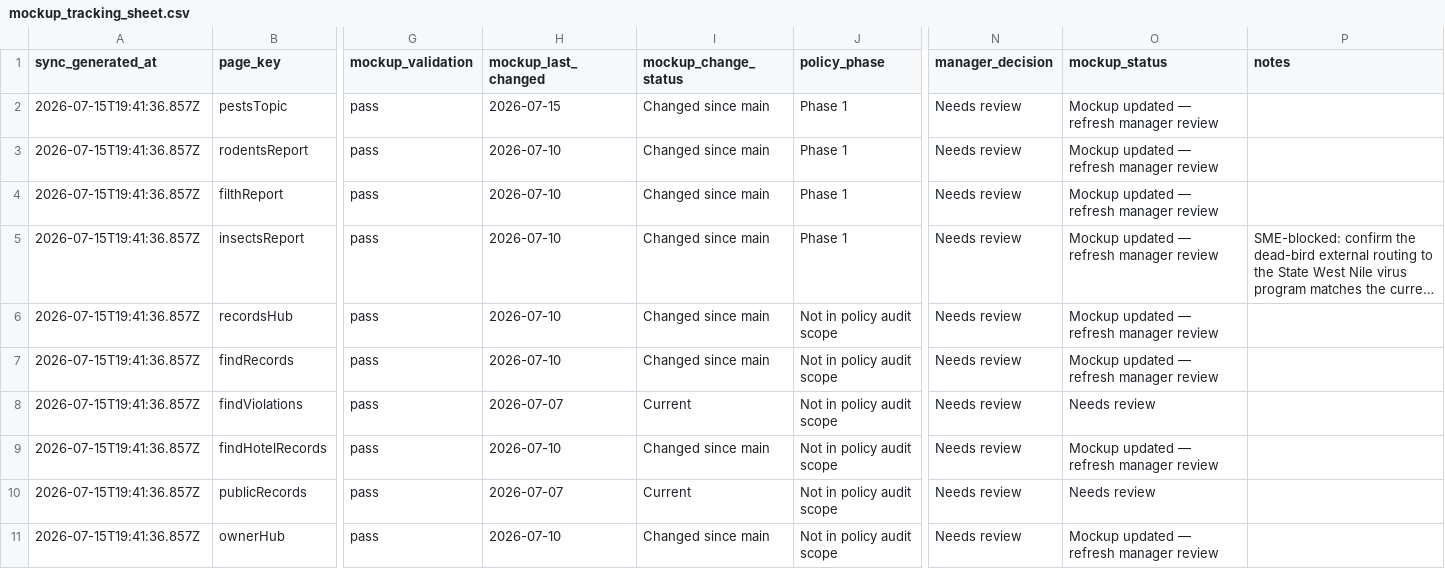
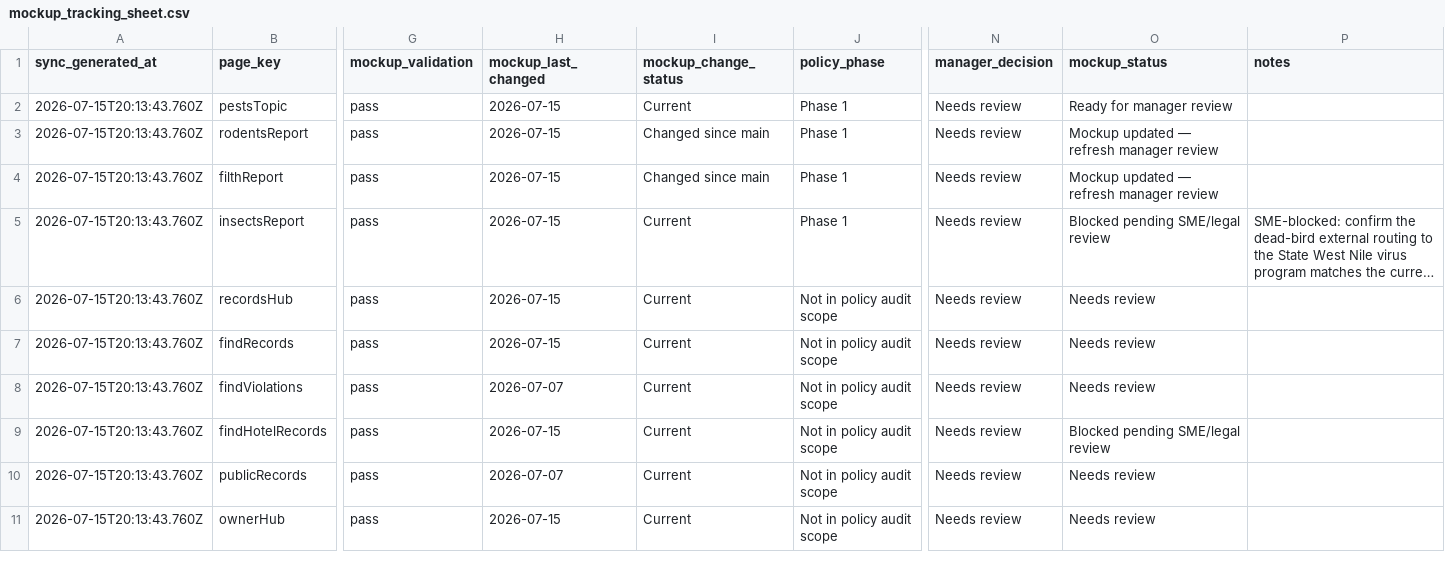
Before and after one commit to ohdaveed/HHVC_manager_review_current_tool_package, a CSV file: review/mockup_tracking_sheet.csv, drawn as a sheet; only a part is shown, gaps mark what is left out; long unchanged cells end in …; the diff covers the shown part only; the diff names each change by its address in the sheet, - before the commit and + after, or states it on an @@ line.

```diff
--- a/review/mockup_tracking_sheet.csv
+++ b/review/mockup_tracking_sheet.csv
-A2:A11 (sync_generated_at): 2026-07-15T19:41:36.857Z
+A2:A11 (sync_generated_at): 2026-07-15T20:13:43.760Z
-I2 (mockup_change_status): Changed since main
+I2 (mockup_change_status): Current
-O2 (mockup_status): Mockup updated — refresh manager review
+O2 (mockup_status): Ready for manager review
-H3:H7 (mockup_last_changed): 2026-07-10
+H3:H7 (mockup_last_changed): 2026-07-15
-I5:I7 (mockup_change_status): Changed since main
+I5:I7 (mockup_change_status): Current
-O5 (mockup_status): Mockup updated — refresh manager review
+O5 (mockup_status): Blocked pending SME/legal review
-O6:O7 (mockup_status): Mockup updated — refresh manager review
+O6:O7 (mockup_status): Needs review
-H9 (mockup_last_changed): 2026-07-10
+H9 (mockup_last_changed): 2026-07-15
-I9 (mockup_change_status): Changed since main
+I9 (mockup_change_status): Current
-O9 (mockup_status): Mockup updated — refresh manager review
+O9 (mockup_status): Blocked pending SME/legal review
-H11 (mockup_last_changed): 2026-07-10
+H11 (mockup_last_changed): 2026-07-15
-I11 (mockup_change_status): Changed since main
+I11 (mockup_change_status): Current
-O11 (mockup_status): Mockup updated — refresh manager review
+O11 (mockup_status): Needs review
```
Also changed, not shown: 35 edited cells elsewhere in this file, review/manager_decision_log.csv, review/page_approval_checklist.csv, 7 other files.
